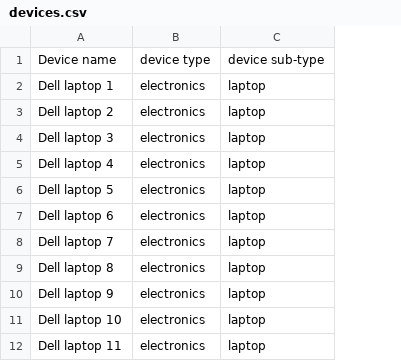
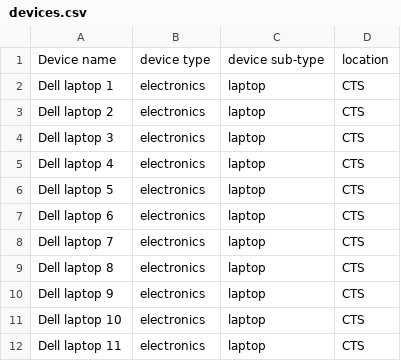
Before and after one commit to caseytechschool-cts/CTS_CMS, a CSV file: CSV/devices.csv, drawn as a sheet; only a part is shown; the diff names each change by its address in the sheet, - before the commit and + after, or states it on an @@ line.

```diff
--- a/CSV/devices.csv
+++ b/CSV/devices.csv
+column D, rows 1-12: location | CTS | CTS | CTS | CTS | CTS | CTS | CTS | CTS | CTS | CTS | CTS
```
Also changed, not shown: 7 other files.
